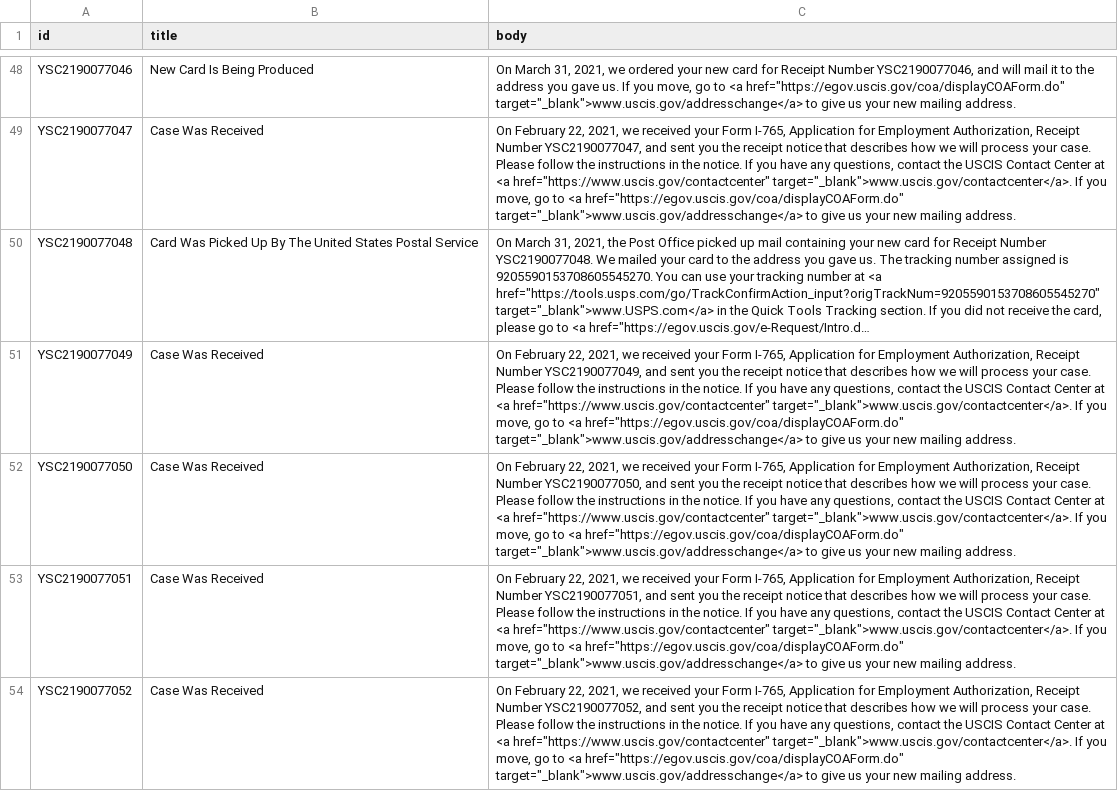
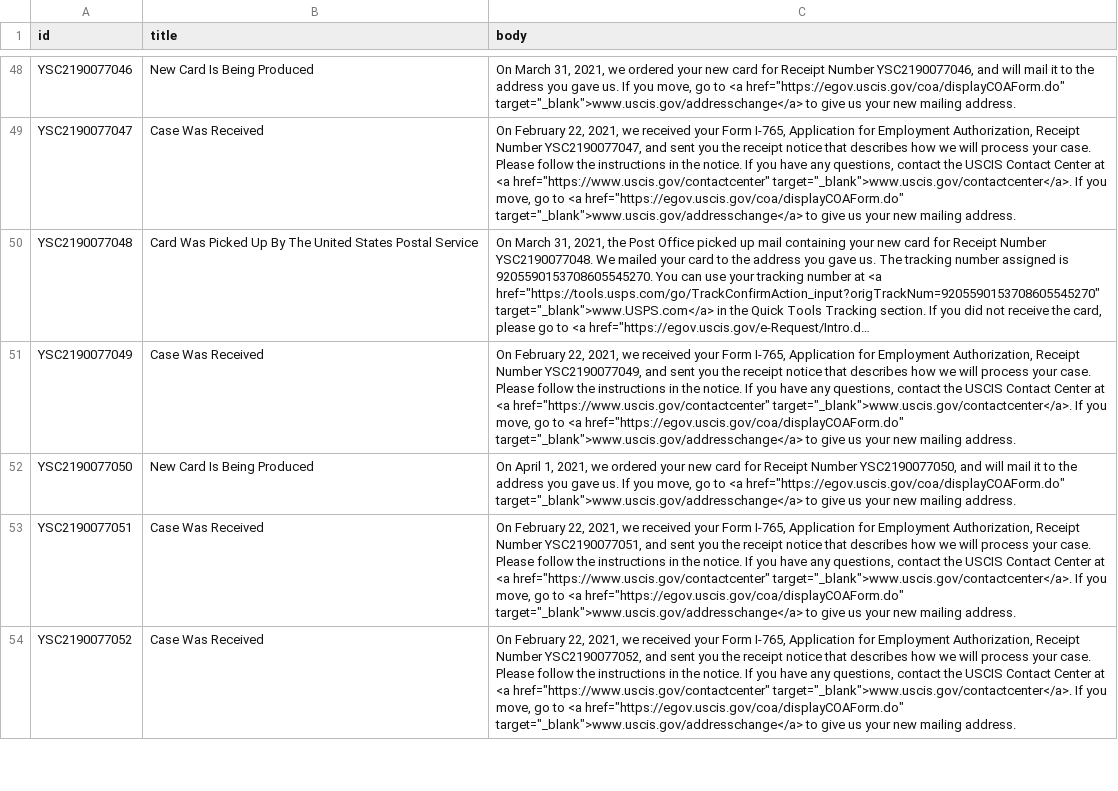
Before and after one commit to Shyamdeokr/opt-data, a CSV file: data/YSC2190077.csv, drawn as a sheet; only a part is shown, gaps mark what is left out; long unchanged cells end in …; the diff names each change by its address in the sheet, - before the commit and + after, or states it on an @@ line.

```diff
--- a/data/YSC2190077.csv
+++ b/data/YSC2190077.csv
-B52 (title): Case Was Received
+B52 (title): New Card Is Being Produced
-C52 (body): On February 22, 2021, we received your Form I-765, Application for Employment Authorization, Receipt Number YSC2190077050, and sent you the receipt notice that describes how we will process your case. Please follow the instructions in the notice. If you have any questions, contact the USCIS Contact Center at <a href="https://www.uscis.gov/contactcenter" target="_blank">www.uscis.gov/contactcenter</a>. If you…
+C52 (body): On April 1, 2021, we ordered your new card for Receipt Number YSC2190077050, and will mail it to the address you gave us. If you…
```
Also changed, not shown: 1 other file.
